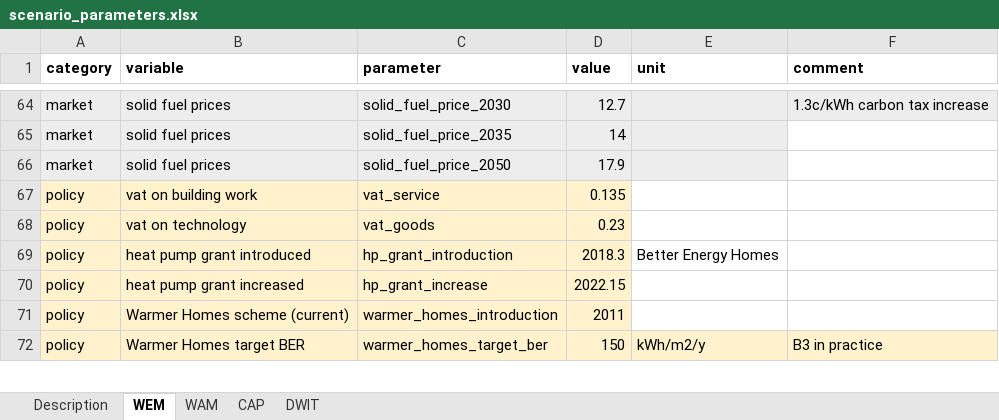
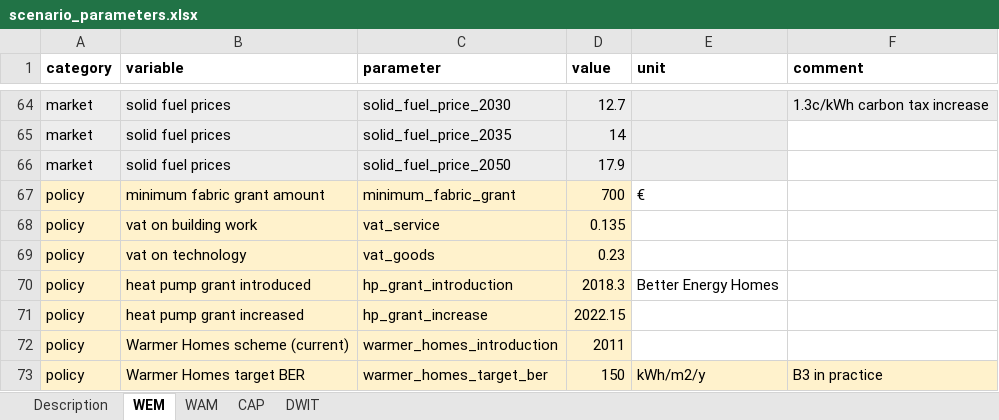
Before and after one commit to Phalacrocorax-gaimardi/hpmicrosimr, an Excel workbook: inst/extdata/scenario_parameters.xlsx, sheet WEM, drawn as a sheet; only a part is shown, gaps mark what is left out; values as stored, in another font and other column widths than the file's, no borders; the diff names each change by its address in the sheet, - before the commit and + after, or states it on an @@ line.

```diff
--- a/inst/extdata/scenario_parameters.xlsx (sheet WEM)
+++ b/inst/extdata/scenario_parameters.xlsx (sheet WEM)
+row 67: policy | minimum fabric grant amount | minimum_fabric_grant | 700 | €
```
Also changed, not shown: 10 other files.
